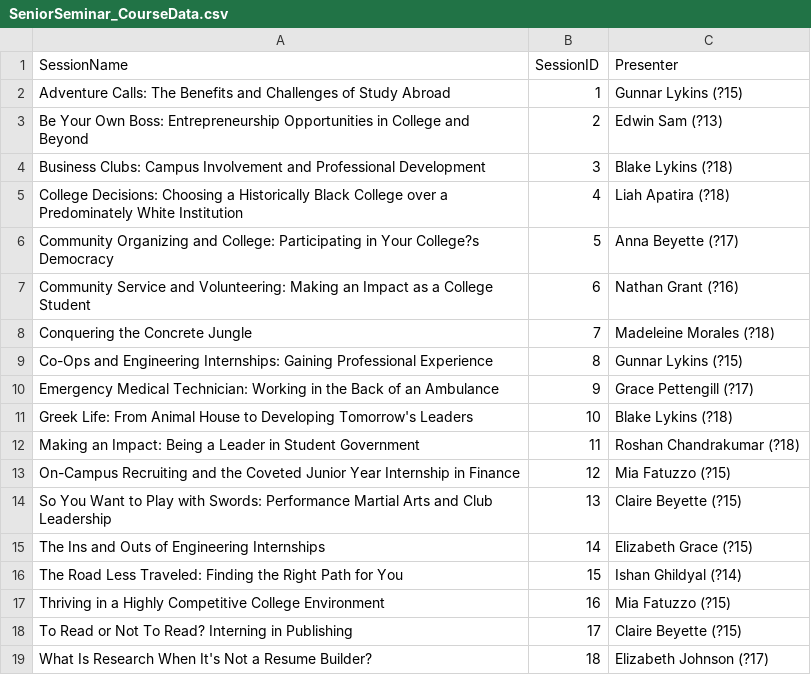
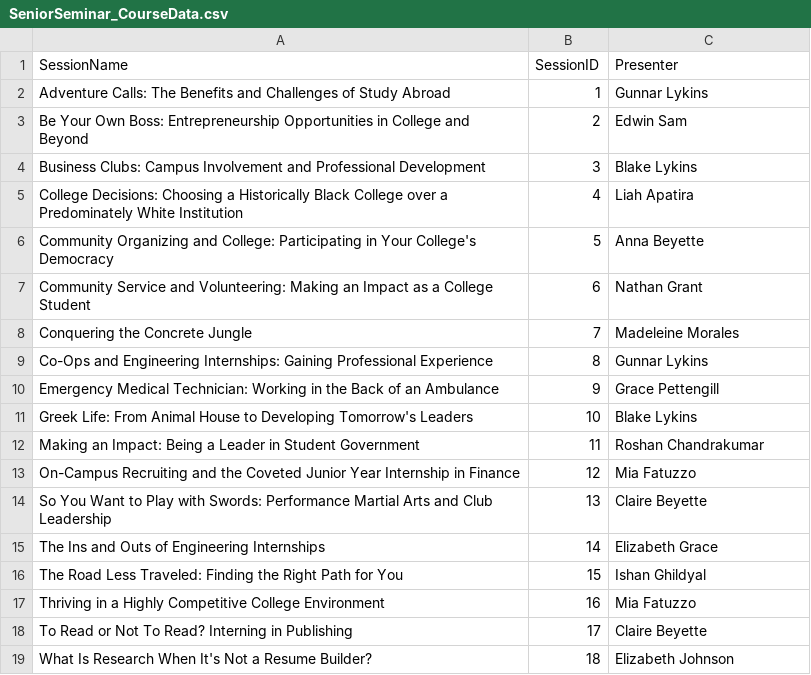
Before and after one commit to averaeth26/Senior-Seminar-Avera, a CSV file: SeniorSeminar_CourseData.csv, drawn as a sheet.

Commit message:
Worked on implementing courses in the program.
So far, the courses are created with a name, an ID, and an instructor.
The courses are also sorted into a roster of courses based on interest level, with more well-requested courses being held more than one time

```diff
--- a/SeniorSeminar_CourseData.csv
+++ b/SeniorSeminar_CourseData.csv
@@ -1,19 +1,19 @@
 SessionName,SessionID,Presenter
-Adventure Calls: The Benefits and Challenges of Study Abroad,1,Gunnar Lykins (?15)
-Be Your Own Boss: Entrepreneurship Opportunities in College and Beyond,2,Edwin Sam (?13)
-Business Clubs: Campus Involvement and Professional Development,3,Blake Lykins (?18)
-College Decisions: Choosing a Historically Black College over a Predominately White Institution,4,Liah Apatira (?18)
-Community Organizing and College: Participating in Your College?s Democracy ,5,Anna Beyette (?17)
-Community Service and Volunteering: Making an Impact as a College Student,6,Nathan Grant (?16)
-Conquering the Concrete Jungle,7,Madeleine Morales (?18)
-Co-Ops and Engineering Internships: Gaining Professional Experience,8,Gunnar Lykins (?15)
-Emergency Medical Technician: Working in the Back of an Ambulance,9,Grace Pettengill (?17)
-Greek Life: From Animal House to Developing Tomorrow's Leaders,10,Blake Lykins (?18)
-Making an Impact: Being a Leader in Student Government,11,Roshan Chandrakumar (?18)
-On-Campus Recruiting and the Coveted Junior Year Internship in Finance,12,Mia Fatuzzo (?15)
-So You Want to Play with Swords: Performance Martial Arts and Club Leadership ,13,Claire Beyette (?15)
-The Ins and Outs of Engineering Internships,14,Elizabeth Grace (?15)
-The Road Less Traveled: Finding the Right Path for You,15,Ishan Ghildyal (?14)
-Thriving in a Highly Competitive College Environment,16,Mia Fatuzzo (?15)
-To Read or Not To Read? Interning in Publishing,17,Claire Beyette (?15)
-What Is Research When It's Not a Resume Builder?,18,Elizabeth Johnson (?17)
+Adventure Calls: The Benefits and Challenges of Study Abroad,1,Gunnar Lykins
+Be Your Own Boss: Entrepreneurship Opportunities in College and Beyond,2,Edwin Sam
+Business Clubs: Campus Involvement and Professional Development,3,Blake Lykins
+College Decisions: Choosing a Historically Black College over a Predominately White Institution,4,Liah Apatira
+Community Organizing and College: Participating in Your College's Democracy ,5,Anna Beyette
+Community Service and Volunteering: Making an Impact as a College Student,6,Nathan Grant
+Conquering the Concrete Jungle,7,Madeleine Morales
+Co-Ops and Engineering Internships: Gaining Professional Experience,8,Gunnar Lykins
+Emergency Medical Technician: Working in the Back of an Ambulance,9,Grace Pettengill
+Greek Life: From Animal House to Developing Tomorrow's Leaders,10,Blake Lykins
+Making an Impact: Being a Leader in Student Government,11,Roshan Chandrakumar
+On-Campus Recruiting and the Coveted Junior Year Internship in Finance,12,Mia Fatuzzo
+So You Want to Play with Swords: Performance Martial Arts and Club Leadership ,13,Claire Beyette
+The Ins and Outs of Engineering Internships,14,Elizabeth Grace
+The Road Less Traveled: Finding the Right Path for You,15,Ishan Ghildyal
+Thriving in a Highly Competitive College Environment,16,Mia Fatuzzo
+To Read or Not To Read? Interning in Publishing,17,Claire Beyette
+What Is Research When It's Not a Resume Builder?,18,Elizabeth Johnson
```
Also changed, not shown: 6 other files.
